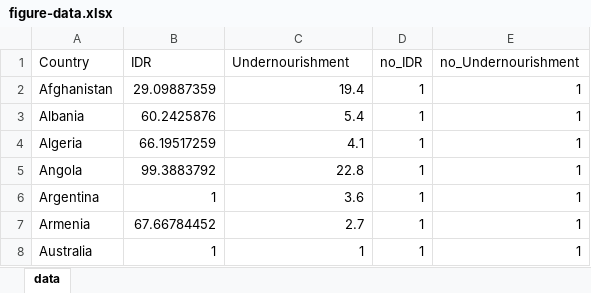
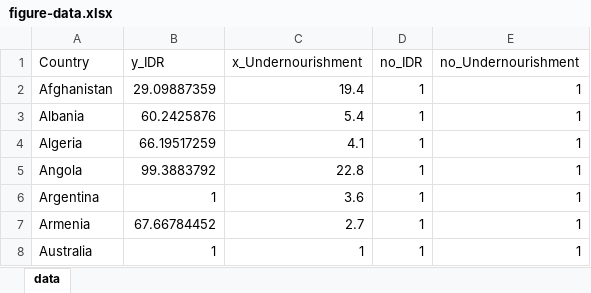
Before and after one commit to camillejmora/bivariate-map, an Excel workbook: data/figure-data.xlsx, sheet data, drawn as a sheet; only a part is shown; values as stored, in another font and other column widths than the file's, no borders; the diff names each change by its address in the sheet, - before the commit and + after, or states it on an @@ line.

```diff
--- a/data/figure-data.xlsx (sheet data)
+++ b/data/figure-data.xlsx (sheet data)
-B1: IDR
+B1: y_IDR
-C1: Undernourishment
+C1: x_Undernourishment
```
Also changed, not shown: outputs/2010-country_colors.xlsx, 6 other files.
